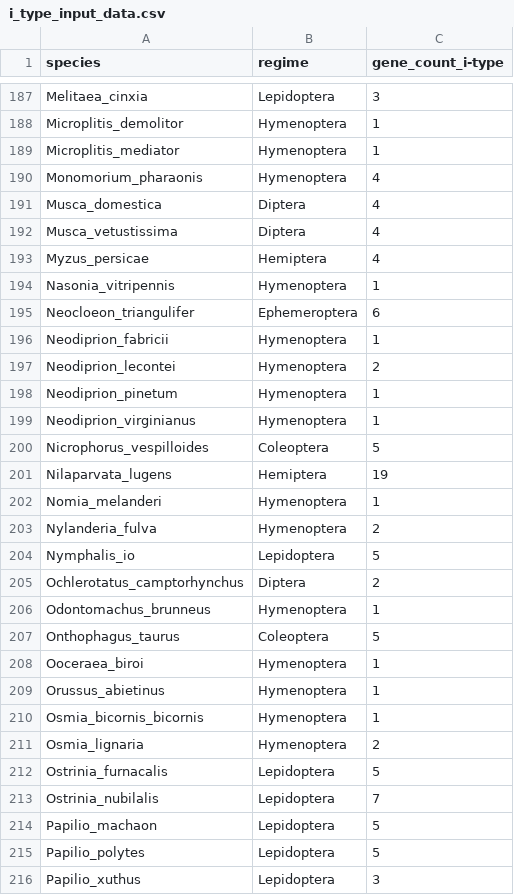
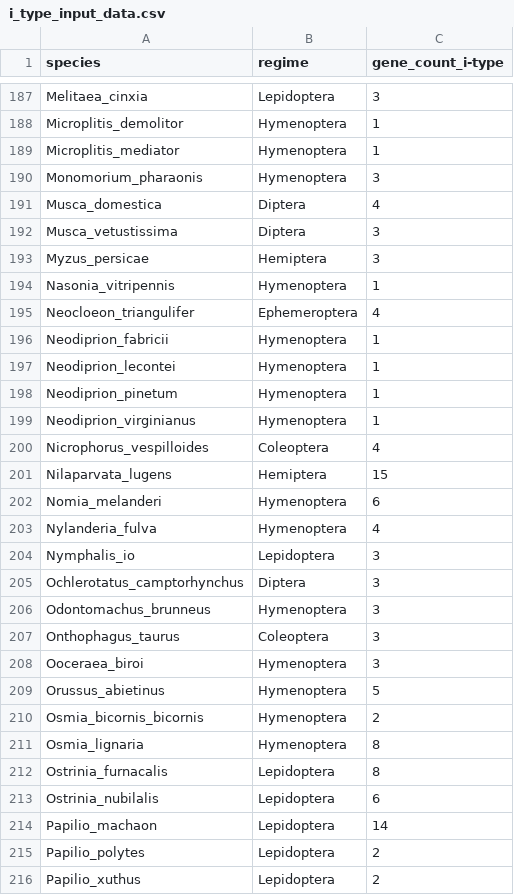
Before and after one commit to hector-romao/romao-lysozymes, a CSV file: PGLS_analysis/data/i_type_input_data.csv, drawn as a sheet; only a part is shown, gaps mark what is left out; the diff covers the shown part only.

Commit message:
Update i_type_input_data.csv

```diff
--- a/PGLS_analysis/data/i_type_input_data.csv
+++ b/PGLS_analysis/data/i_type_input_data.csv
@@ -189,28 +189,28 @@ Microplitis_demolitor,Hymenoptera,1
 Microplitis_mediator,Hymenoptera,1
-Monomorium_pharaonis,Hymenoptera,4
+Monomorium_pharaonis,Hymenoptera,3
 Musca_domestica,Diptera,4
-Musca_vetustissima,Diptera,4
-Myzus_persicae,Hemiptera,4
+Musca_vetustissima,Diptera,3
+Myzus_persicae,Hemiptera,3
 Nasonia_vitripennis,Hymenoptera,1
-Neocloeon_triangulifer,Ephemeroptera,6
+Neocloeon_triangulifer,Ephemeroptera,4
 Neodiprion_fabricii,Hymenoptera,1
-Neodiprion_lecontei,Hymenoptera,2
+Neodiprion_lecontei,Hymenoptera,1
 Neodiprion_pinetum,Hymenoptera,1
 Neodiprion_virginianus,Hymenoptera,1
-Nicrophorus_vespilloides,Coleoptera,5
-Nilaparvata_lugens,Hemiptera,19
-Nomia_melanderi,Hymenoptera,1
-Nylanderia_fulva,Hymenoptera,2
-Nymphalis_io,Lepidoptera,5
-Ochlerotatus_camptorhynchus,Diptera,2
-Odontomachus_brunneus,Hymenoptera,1
-Onthophagus_taurus,Coleoptera,5
-Ooceraea_biroi,Hymenoptera,1
-Orussus_abietinus,Hymenoptera,1
-Osmia_bicornis_bicornis,Hymenoptera,1
-Osmia_lignaria,Hymenoptera,2
-Ostrinia_furnacalis,Lepidoptera,5
-Ostrinia_nubilalis,Lepidoptera,7
-Papilio_machaon,Lepidoptera,5
-Papilio_polytes,Lepidoptera,5
-Papilio_xuthus,Lepidoptera,3
+Nicrophorus_vespilloides,Coleoptera,4
+Nilaparvata_lugens,Hemiptera,15
+Nomia_melanderi,Hymenoptera,6
+Nylanderia_fulva,Hymenoptera,4
+Nymphalis_io,Lepidoptera,3
+Ochlerotatus_camptorhynchus,Diptera,3
+Odontomachus_brunneus,Hymenoptera,3
+Onthophagus_taurus,Coleoptera,3
+Ooceraea_biroi,Hymenoptera,3
+Orussus_abietinus,Hymenoptera,5
+Osmia_bicornis_bicornis,Hymenoptera,2
+Osmia_lignaria,Hymenoptera,8
+Ostrinia_furnacalis,Lepidoptera,8
+Ostrinia_nubilalis,Lepidoptera,6
+Papilio_machaon,Lepidoptera,14
+Papilio_polytes,Lepidoptera,2
+Papilio_xuthus,Lepidoptera,2
```
Also changed, not shown: 1 added row, 1 removed row and 132 edited cells elsewhere in this file.
